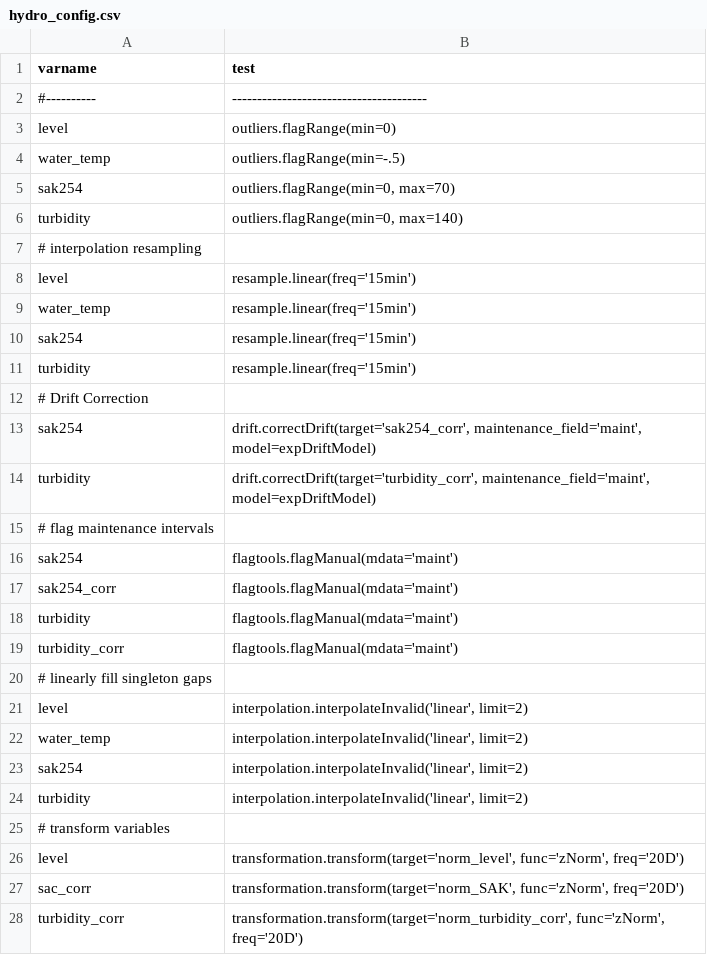
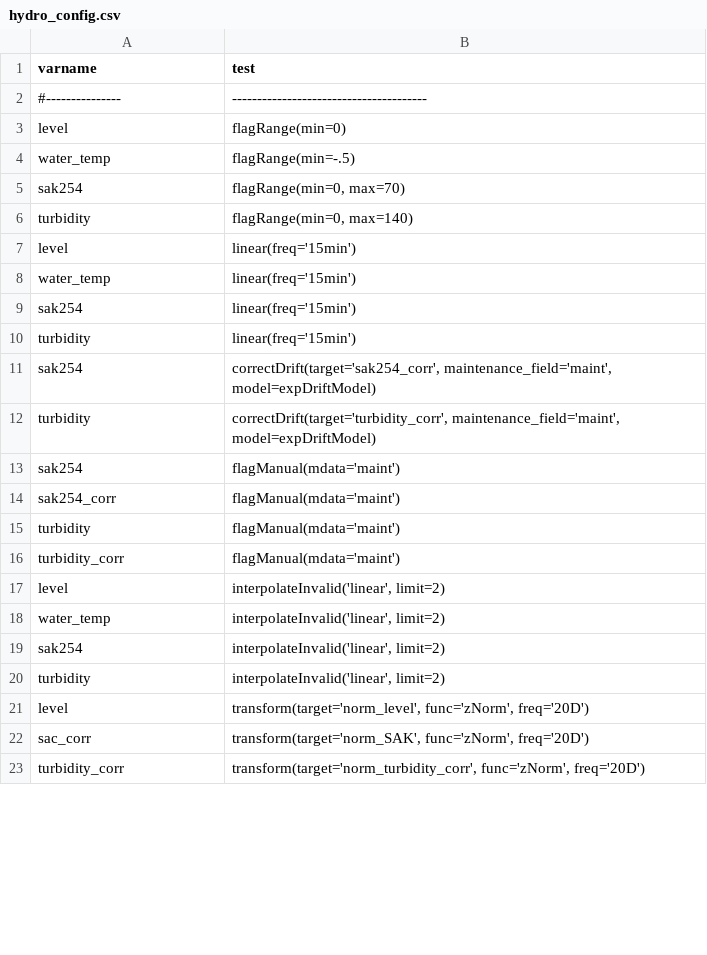
Before and after one commit to Helmholtz-UFZ/saqc, a CSV file: sphinx-doc/ressources/data/hydro_config.csv, drawn as a sheet; only a part is shown; the diff covers the shown part only.

```diff
--- a/sphinx-doc/ressources/data/hydro_config.csv
+++ b/sphinx-doc/ressources/data/hydro_config.csv
@@ -2,27 +2,22 @@ varname    ; test
-#----------;---------------------------------------
-level      ; outliers.flagRange(min=0)
-water_temp ; outliers.flagRange(min=-.5)
-sak254 	   ; outliers.flagRange(min=0, max=70)
-turbidity  ; outliers.flagRange(min=0, max=140)
-# interpolation resampling
-level      ; resample.linear(freq='15min')
-water_temp ; resample.linear(freq='15min')
-sak254 	   ; resample.linear(freq='15min')
-turbidity  ; resample.linear(freq='15min')
-# Drift Correction
-sak254 		; drift.correctDrift(target='sak254_corr', maintenance_field='maint', model=expDriftModel)
-turbidity 	; drift.correctDrift(target='turbidity_corr', maintenance_field='maint', model=expDriftModel)
-# flag maintenance intervals
-sak254 		; flagtools.flagManual(mdata='maint')
-sak254_corr ; flagtools.flagManual(mdata='maint')
-turbidity 	; flagtools.flagManual(mdata='maint')
-turbidity_corr ; flagtools.flagManual(mdata='maint')
-# linearly fill singleton gaps
-level      ; interpolation.interpolateInvalid('linear', limit=2)
-water_temp ; interpolation.interpolateInvalid('linear', limit=2)
-sak254 	   ; interpolation.interpolateInvalid('linear', limit=2)
-turbidity  ; interpolation.interpolateInvalid('linear', limit=2)
-# transform variables
-level 	   ; transformation.transform(target='norm_level', func='zNorm', freq='20D')
-sac_corr   ; transformation.transform(target='norm_SAK', func='zNorm', freq='20D')
-turbidity_corr 	; transformation.transform(target='norm_turbidity_corr', func='zNorm', freq='20D')
+#---------------;---------------------------------------
+level      	; flagRange(min=0)
+water_temp 	; flagRange(min=-.5)
+sak254 	   	; flagRange(min=0, max=70)
+turbidity  	; flagRange(min=0, max=140)
+level      	; linear(freq='15min')
+water_temp 	; linear(freq='15min')
+sak254 	   	; linear(freq='15min')
+turbidity  	; linear(freq='15min')
+sak254 	   	; correctDrift(target='sak254_corr', maintenance_field='maint', model=expDriftModel)
+turbidity  	; correctDrift(target='turbidity_corr', maintenance_field='maint', model=expDriftModel)
+sak254 	   	; flagManual(mdata='maint')
+sak254_corr	; flagManual(mdata='maint')
+turbidity  	; flagManual(mdata='maint')
+turbidity_corr  ; flagManual(mdata='maint')
+level      	; interpolateInvalid('linear', limit=2)
+water_temp 	; interpolateInvalid('linear', limit=2)
+sak254 	   	; interpolateInvalid('linear', limit=2)
+turbidity  	; interpolateInvalid('linear', limit=2)
+level 	   	; transform(target='norm_level', func='zNorm', freq='20D')
+sac_corr   	; transform(target='norm_SAK', func='zNorm', freq='20D')
+turbidity_corr 	; transform(target='norm_turbidity_corr', func='zNorm', freq='20D')
```
Also changed, not shown: 2 removed rows and 1 edited cell elsewhere in this file, 3 other files.
